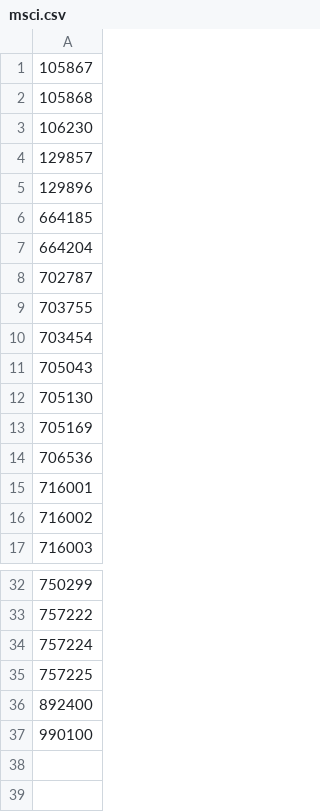
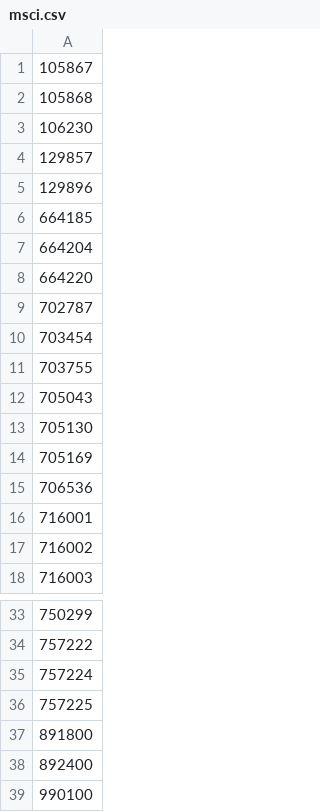
Before and after one commit to aleclearmind/investing, a CSV file: data/interesting-indexes/msci.csv, drawn as a sheet; only a part is shown, gaps mark what is left out.

Commit message:
Add EM indices

```diff
--- a/data/interesting-indexes/msci.csv
+++ b/data/interesting-indexes/msci.csv
@@ -7,5 +7,6 @@
 664204
+664220
 702787
+703454
 703755
-703454
 705043
@@ -35,2 +36,3 @@
 757225
+891800
 892400
```
